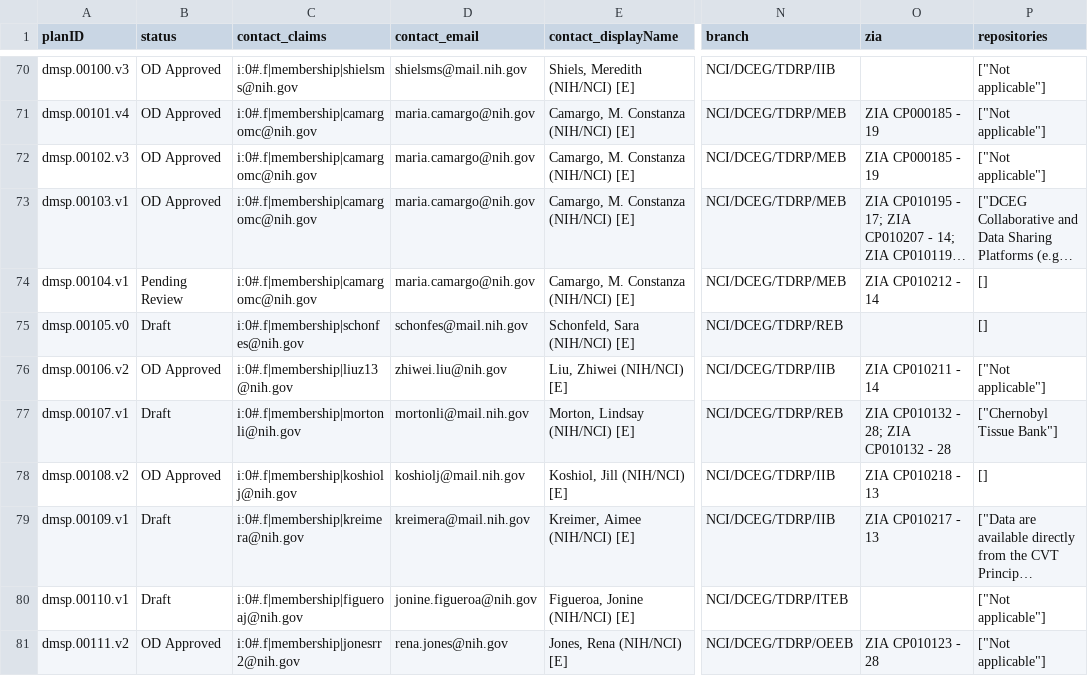
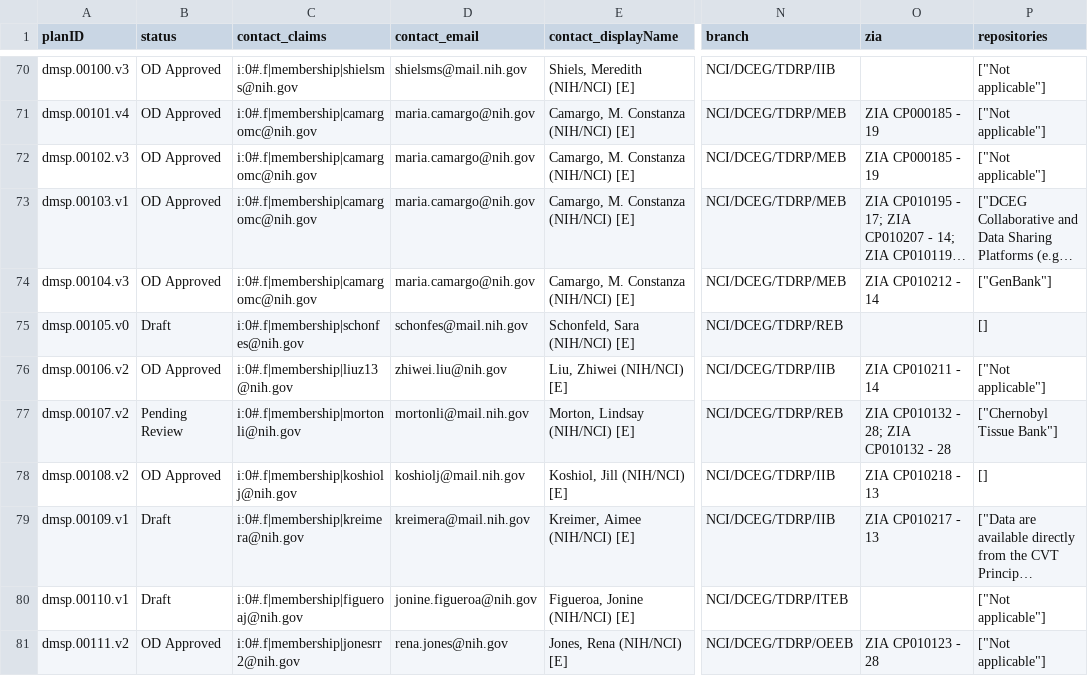
Before and after one commit to episphere/dataplatform, a CSV file: imports/dmsp_output.csv, drawn as a sheet; only a part is shown, gaps mark what is left out; long unchanged cells end in …; the diff names each change by its address in the sheet, - before the commit and + after, or states it on an @@ line.

Commit message:
Update dmsp_output.csv

```diff
--- a/imports/dmsp_output.csv
+++ b/imports/dmsp_output.csv
-A74 (planID): dmsp.00104.v1
+A74 (planID): dmsp.00104.v3
-B74 (status): Pending Review
+B74 (status): OD Approved
-P74 (repositories): []
+P74 (repositories): ["GenBank"]
-A77 (planID): dmsp.00107.v1
+A77 (planID): dmsp.00107.v2
-B77 (status): Draft
+B77 (status): Pending Review
```
